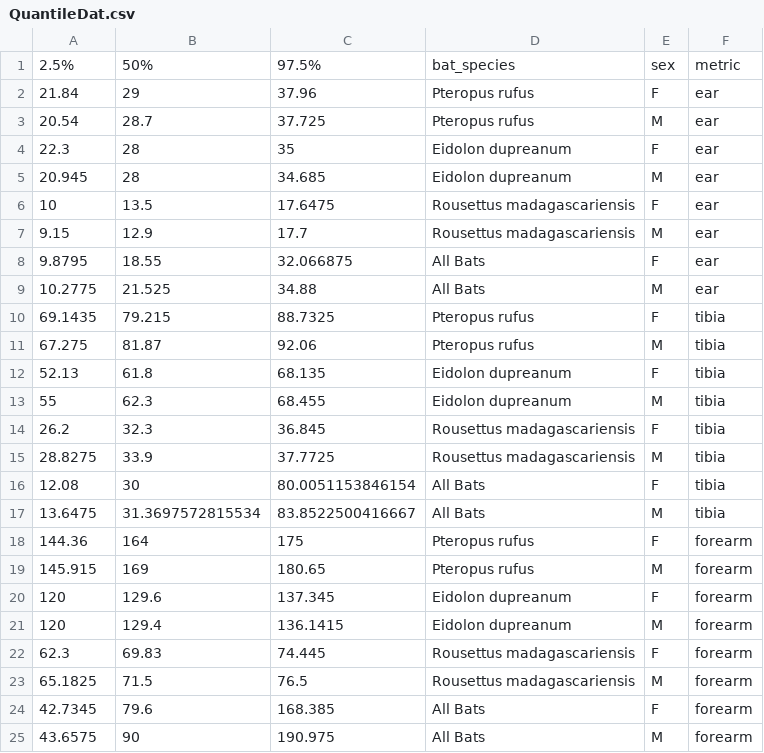
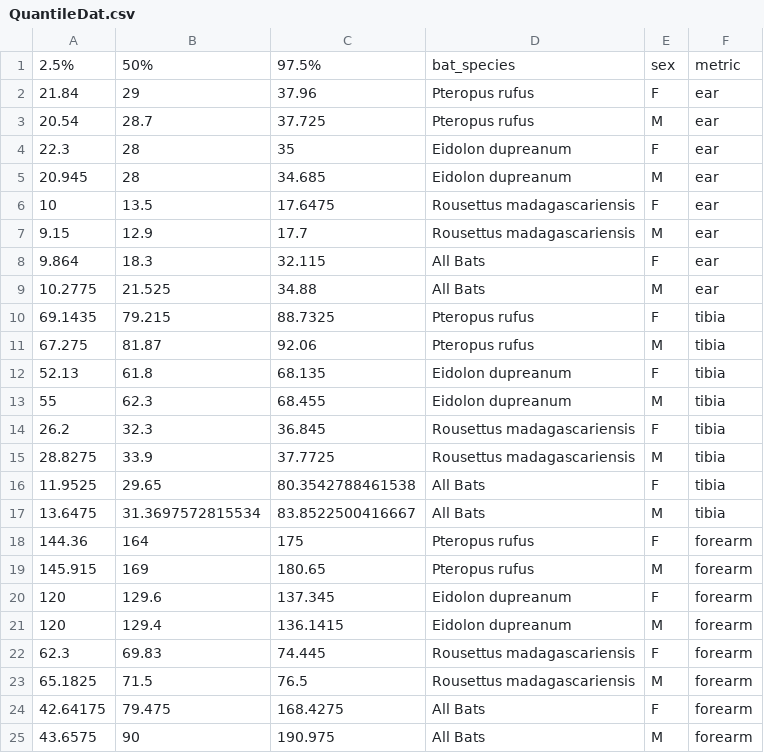
Before and after one commit to brooklabteam/Mada-Bat-Morphology, a CSV file: Fig2/QuantileDat.csv, drawn as a sheet.

```diff
--- a/Fig2/QuantileDat.csv
+++ b/Fig2/QuantileDat.csv
@@ -7,3 +7,3 @@
 9.15,12.9,17.7,"Rousettus madagascariensis","M","ear"
-9.8795,18.55,32.066875,"All Bats","F","ear"
+9.864,18.3,32.115,"All Bats","F","ear"
 10.2775,21.525,34.88,"All Bats","M","ear"
@@ -15,3 +15,3 @@
 28.8275,33.9,37.7725,"Rousettus madagascariensis","M","tibia"
-12.08,30,80.0051153846154,"All Bats","F","tibia"
+11.9525,29.65,80.3542788461538,"All Bats","F","tibia"
 13.6475,31.3697572815534,83.8522500416667,"All Bats","M","tibia"
@@ -23,3 +23,3 @@
 65.1825,71.5,76.5,"Rousettus madagascariensis","M","forearm"
-42.7345,79.6,168.385,"All Bats","F","forearm"
+42.64175,79.475,168.4275,"All Bats","F","forearm"
 43.6575,90,190.975,"All Bats","M","forearm"
```
Also changed, not shown: fruit-bat-morphology-literature.csv, 6 other files.
